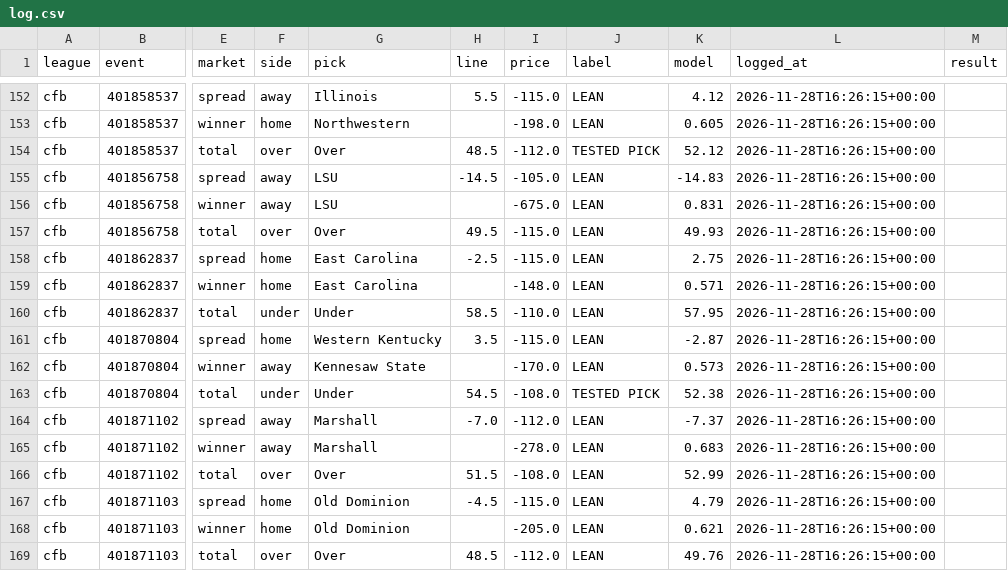
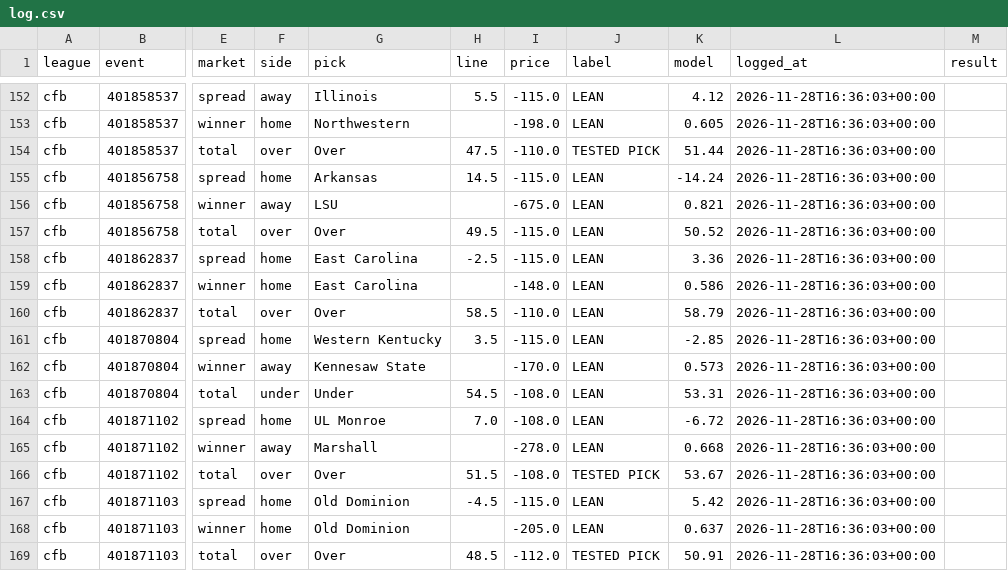
Before and after one commit to g5dsfss7yk-debug/chrisgantt-site, a CSV file: football-model/core/picks/log.csv, drawn as a sheet; only a part is shown, gaps mark what is left out; the diff covers the shown part only; the diff names each change by its address in the sheet, - before the commit and + after, or states it on an @@ line.

```diff
--- a/football-model/core/picks/log.csv
+++ b/football-model/core/picks/log.csv
-L152:L169 (logged_at): 2026-11-28T16:26:15+00:00
+L152:L169 (logged_at): 2026-11-28T16:36:03+00:00
-H154 (line): 48.5
+H154 (line): 47.5
-I154 (price): -112.0
+I154 (price): -110.0
-K154 (model): 52.12
+K154 (model): 51.44
-F155 (side): away
+F155 (side): home
-G155 (pick): LSU
+G155 (pick): Arkansas
-H155 (line): -14.5
+H155 (line): 14.5
-I155 (price): -105.0
+I155 (price): -115.0
-K155 (model): -14.83
+K155 (model): -14.24
-K156 (model): 0.831
+K156 (model): 0.821
-K157 (model): 49.93
+K157 (model): 50.52
-K158 (model): 2.75
+K158 (model): 3.36
-K159 (model): 0.571
+K159 (model): 0.586
-F160 (side): under
+F160 (side): over
-G160 (pick): Under
+G160 (pick): Over
-K160 (model): 57.95
+K160 (model): 58.79
-K161 (model): -2.87
+K161 (model): -2.85
-J163 (label): TESTED PICK
+J163 (label): LEAN
-K163 (model): 52.38
+K163 (model): 53.31
-F164 (side): away
+F164 (side): home
-G164 (pick): Marshall
+G164 (pick): UL Monroe
-H164 (line): -7.0
+H164 (line): 7.0
-I164 (price): -112.0
+I164 (price): -108.0
-K164 (model): -7.37
+K164 (model): -6.72
-K165 (model): 0.683
+K165 (model): 0.668
-J166 (label): LEAN
+J166 (label): TESTED PICK
-K166 (model): 52.99
+K166 (model): 53.67
-K167 (model): 4.79
+K167 (model): 5.42
-K168 (model): 0.621
+K168 (model): 0.637
-J169 (label): LEAN
+J169 (label): TESTED PICK
-K169 (model): 49.76
+K169 (model): 50.91
```
Also changed, not shown: 57 edited cells elsewhere in this file, 3 other files.
